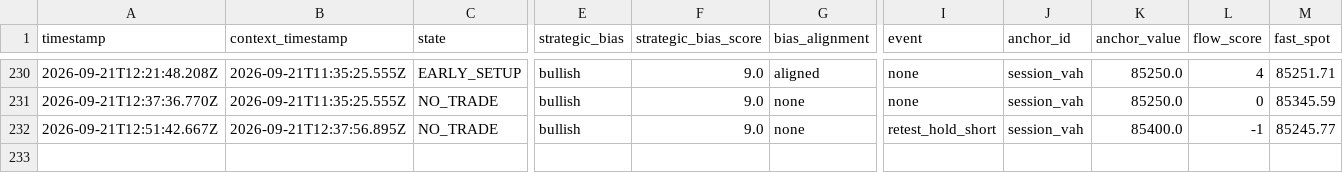
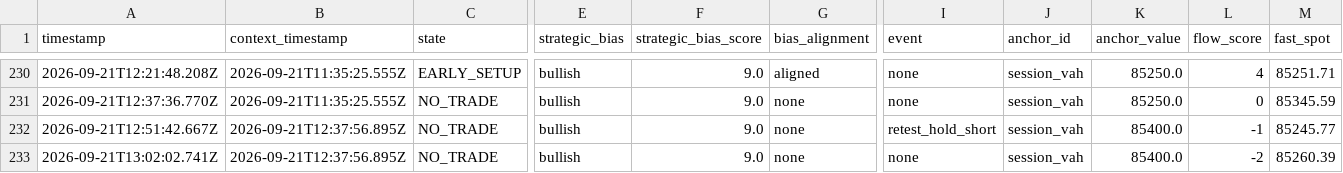
Before and after one commit to themooje412/btc-market-data-collector, a CSV file: execution_history.csv, drawn as a sheet; only a part is shown, gaps mark what is left out; rows hold the shown columns only; the diff names each change by its address in the sheet, - before the commit and + after, or states it on an @@ line.

```diff
--- a/execution_history.csv
+++ b/execution_history.csv
+row 233: 2026-09-21T13:02:02.741Z | 2026-09-21T12:37:56.895Z | NO_TRADE | bullish | 9.0 | none | none | session_vah | 85400.0 | -2 | 85260.39
```
Also changed, not shown: 2 other files.
